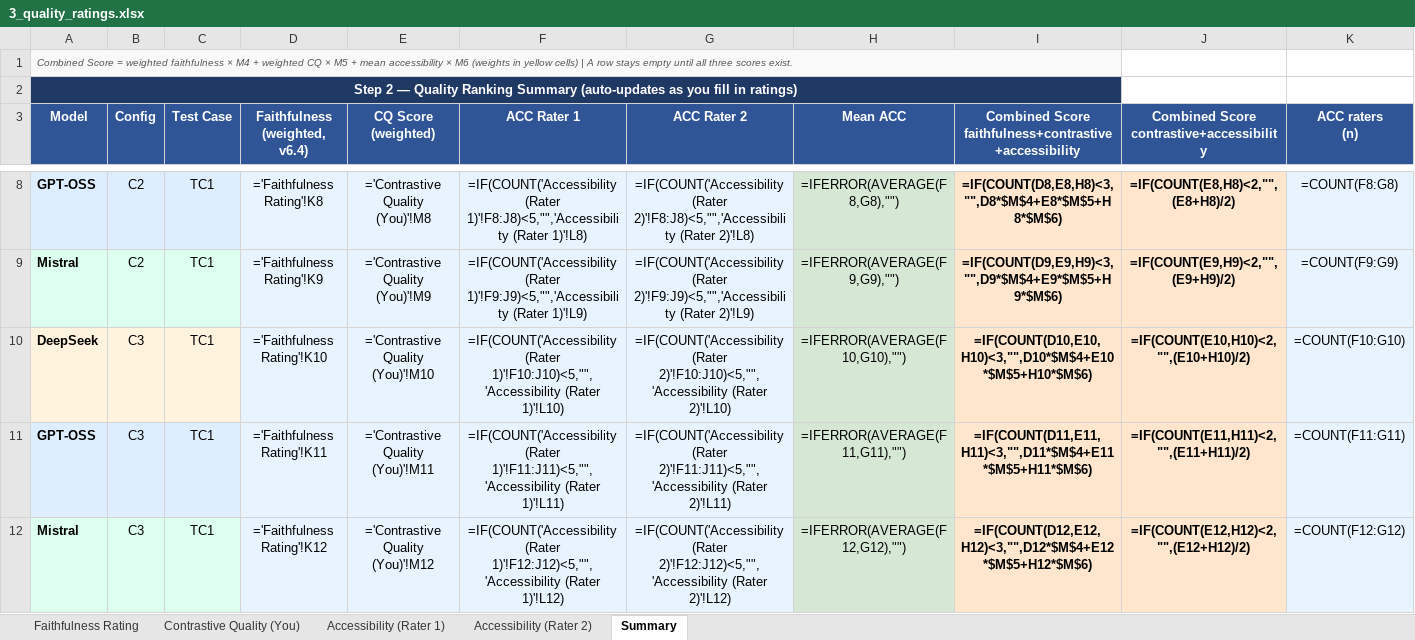
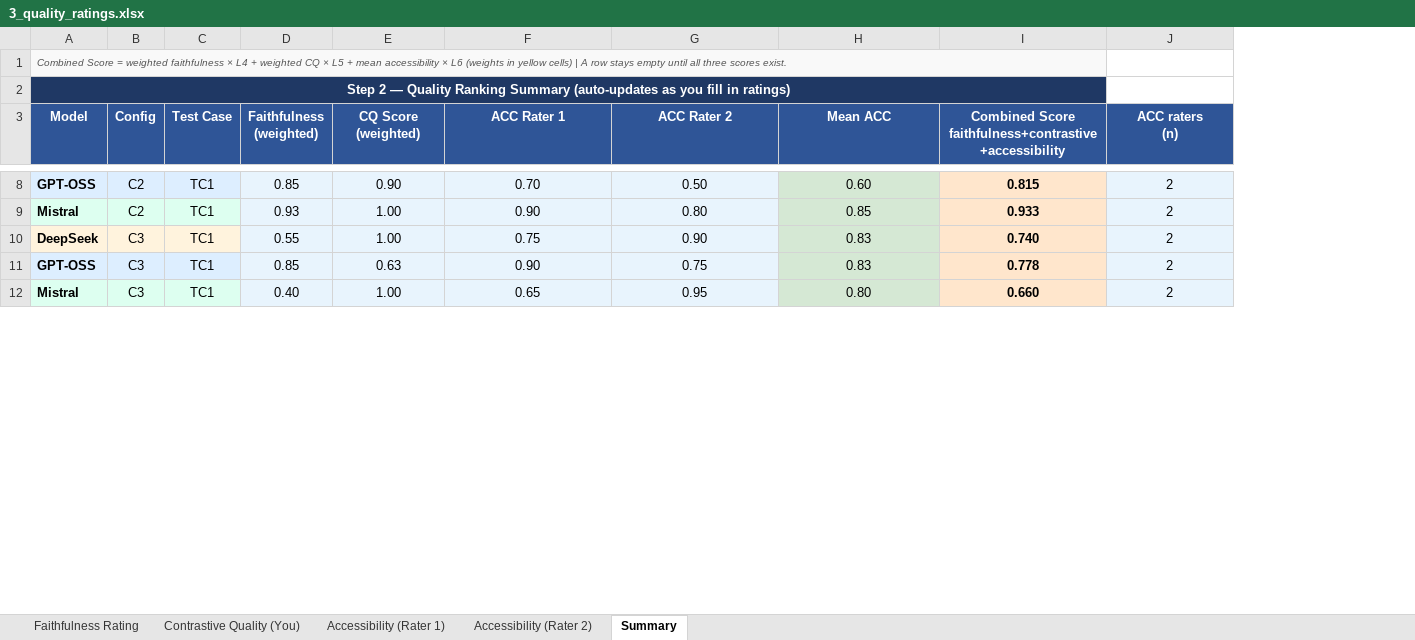
Before and after one commit to mgobsch/contrastive-explanations-llm-smart-environments, an Excel workbook: results/selection/3_quality_ratings.xlsx, sheet Summary, drawn as a sheet; only a part is shown, gaps mark what is left out; values as stored, in another font and other column widths than the file's, no borders; formulas without a stored value are shown as written; removed rows and columns are numbered as before the commit, all else as after; ↵ is a line break in a cell; the diff covers the shown part only; the diff names each change by its address in the sheet, - before the commit and + after, or states it on an @@ line.

Commit message:
updated files to only hold final scores

```diff
--- a/results/selection/3_quality_ratings.xlsx (sheet Summary)
+++ b/results/selection/3_quality_ratings.xlsx (sheet Summary)
-column D (Faithfulness (weighted, v6.4)), rows 8-12: ='Faithfulness Rating'!K8 | ='Faithfulness Rating'!K9 | ='Faithfulness Rating'!K10 | ='Faithfulness Rating'!K11 | ='Faithfulness Rating'!K12
+column D (Faithfulness (weighted)), rows 8-12: 0.85 | 0.93 | 0.55 | 0.85 | 0.40
-column J, row 3: Combined Score ↵ contrastive+accessibility; rows 8-12: =IF(COUNT(E8,H8)<2,"",(E8+H8)/2) | =IF(COUNT(E9,H9)<2,"",(E9+H9)/2) | =IF(COUNT(E10,H10)<2,"",(E10+H10)/2) | =IF(COUNT(E11,H11)<2,"",(E11+H11)/2) | =IF(COUNT(E12,H12)<2,"",(E12+H12)/2)
-A1 (Model): …faithfulness × M4 + weighted CQ × M5 + mean accessibility × M6 (weights in…
+A1 (Model): …faithfulness × L4 + weighted CQ × L5 + mean accessibility × L6 (weights in…
-B1:C1 fill: none
+B1:C1 fill: #F9F9F9
-E1:I1 fill: none
+E1:I1 fill: #F9F9F9
-B2:C2 fill: none
+B2:C2 fill: #1F3864
-E2:I2 fill: none
+E2:I2 fill: #1F3864
-E8 (CQ Score (weighted)): ='Contrastive Quality (You)'!M8
+E8 (CQ Score (weighted)): 0.90
-F8 (ACC Rater 1): =IF(COUNT('Accessibility (Rater 1)'!F8:J8)<5,"",'Accessibility (Rater 1)'!L8)
+F8 (ACC Rater 1): 0.70
-G8 (ACC Rater 2): =IF(COUNT('Accessibility (Rater 2)'!F8:J8)<5,"",'Accessibility (Rater 2)'!L8)
+G8 (ACC Rater 2): 0.50
-H8 (Mean ACC): =IFERROR(AVERAGE(F8,G8),"")
+H8 (Mean ACC): 0.60
-I8: =IF(COUNT(D8,E8,H8)<3,"",D8*$M$4+E8*$M$5+H8*$M$6)
+I8: 0.815
-J8 (ACC raters (n)): =COUNT(F8:G8)
+J8 (ACC raters (n)): 2
-E9 (CQ Score (weighted)): ='Contrastive Quality (You)'!M9
+E9 (CQ Score (weighted)): 1.00
-F9 (ACC Rater 1): =IF(COUNT('Accessibility (Rater 1)'!F9:J9)<5,"",'Accessibility (Rater 1)'!L9)
+F9 (ACC Rater 1): 0.90
-G9 (ACC Rater 2): =IF(COUNT('Accessibility (Rater 2)'!F9:J9)<5,"",'Accessibility (Rater 2)'!L9)
+G9 (ACC Rater 2): 0.80
-H9 (Mean ACC): =IFERROR(AVERAGE(F9,G9),"")
+H9 (Mean ACC): 0.85
-I9: =IF(COUNT(D9,E9,H9)<3,"",D9*$M$4+E9*$M$5+H9*$M$6)
+I9: 0.933
-J9 (ACC raters (n)): =COUNT(F9:G9)
+J9 (ACC raters (n)): 2
-E10 (CQ Score (weighted)): ='Contrastive Quality (You)'!M10
+E10 (CQ Score (weighted)): 1.00
-F10 (ACC Rater 1): =IF(COUNT('Accessibility (Rater 1)'!F10:J10)<5,"",'Accessibility (Rater 1)'!L10)
+F10 (ACC Rater 1): 0.75
-G10 (ACC Rater 2): =IF(COUNT('Accessibility (Rater 2)'!F10:J10)<5,"",'Accessibility (Rater 2)'!L10)
+G10 (ACC Rater 2): 0.90
-H10 (Mean ACC): =IFERROR(AVERAGE(F10,G10),"")
+H10 (Mean ACC): 0.83
-I10: =IF(COUNT(D10,E10,H10)<3,"",D10*$M$4+E10*$M$5+H10*$M$6)
+I10: 0.740
-J10 (ACC raters (n)): =COUNT(F10:G10)
+J10 (ACC raters (n)): 2
-E11 (CQ Score (weighted)): ='Contrastive Quality (You)'!M11
+E11 (CQ Score (weighted)): 0.63
-F11 (ACC Rater 1): =IF(COUNT('Accessibility (Rater 1)'!F11:J11)<5,"",'Accessibility (Rater 1)'!L11)
+F11 (ACC Rater 1): 0.90
-G11 (ACC Rater 2): =IF(COUNT('Accessibility (Rater 2)'!F11:J11)<5,"",'Accessibility (Rater 2)'!L11)
+G11 (ACC Rater 2): 0.75
-H11 (Mean ACC): =IFERROR(AVERAGE(F11,G11),"")
+H11 (Mean ACC): 0.83
-I11: =IF(COUNT(D11,E11,H11)<3,"",D11*$M$4+E11*$M$5+H11*$M$6)
+I11: 0.778
-J11 (ACC raters (n)): =COUNT(F11:G11)
+J11 (ACC raters (n)): 2
-E12 (CQ Score (weighted)): ='Contrastive Quality (You)'!M12
+E12 (CQ Score (weighted)): 1.00
-F12 (ACC Rater 1): =IF(COUNT('Accessibility (Rater 1)'!F12:J12)<5,"",'Accessibility (Rater 1)'!L12)
+F12 (ACC Rater 1): 0.65
-G12 (ACC Rater 2): =IF(COUNT('Accessibility (Rater 2)'!F12:J12)<5,"",'Accessibility (Rater 2)'!L12)
+G12 (ACC Rater 2): 0.95
-H12 (Mean ACC): =IFERROR(AVERAGE(F12,G12),"")
+H12 (Mean ACC): 0.80
-I12: =IF(COUNT(D12,E12,H12)<3,"",D12*$M$4+E12*$M$5+H12*$M$6)
+I12: 0.660
-J12 (ACC raters (n)): =COUNT(F12:G12)
+J12 (ACC raters (n)): 2
```
Also changed, not shown: 2 added rows, 2 removed rows and 172 edited cells elsewhere in this sheet, sheet Accessibility (Rater 1), sheet Accessibility (Rater 2), sheet Contrastive Quality (You), sheet Faithfulness Rating, results/selection/2_faithfulness_scores.xlsx, 3 other files.
